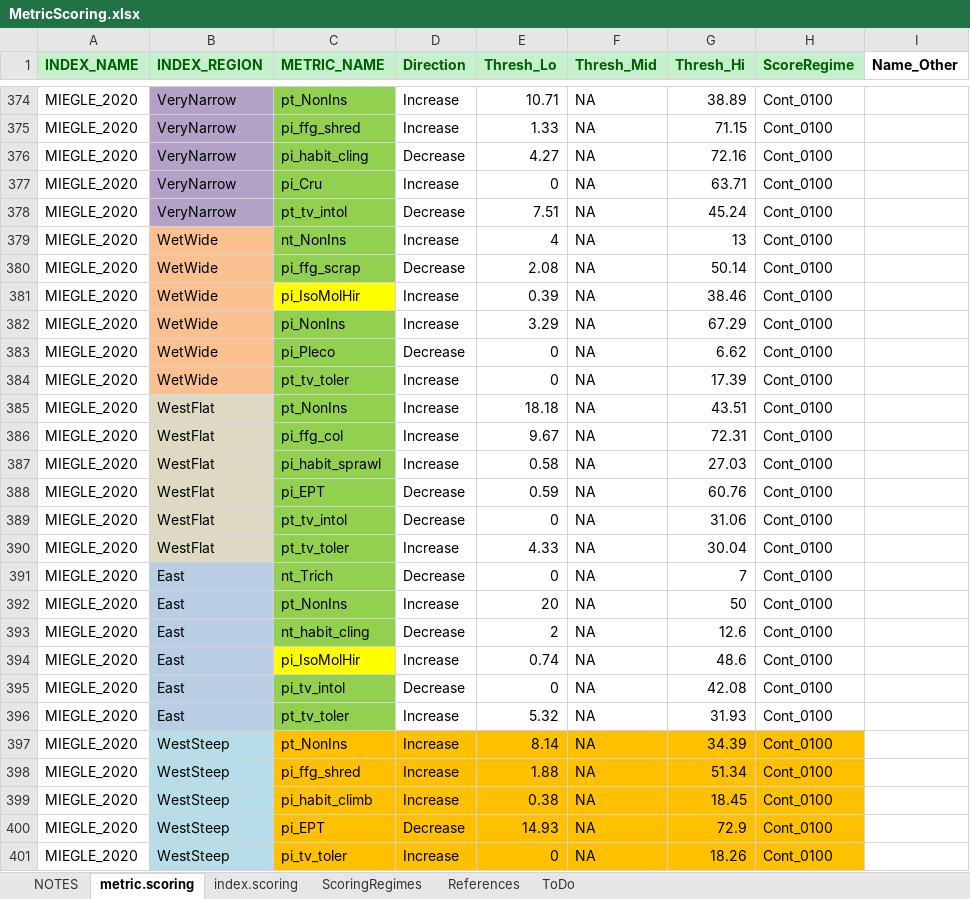
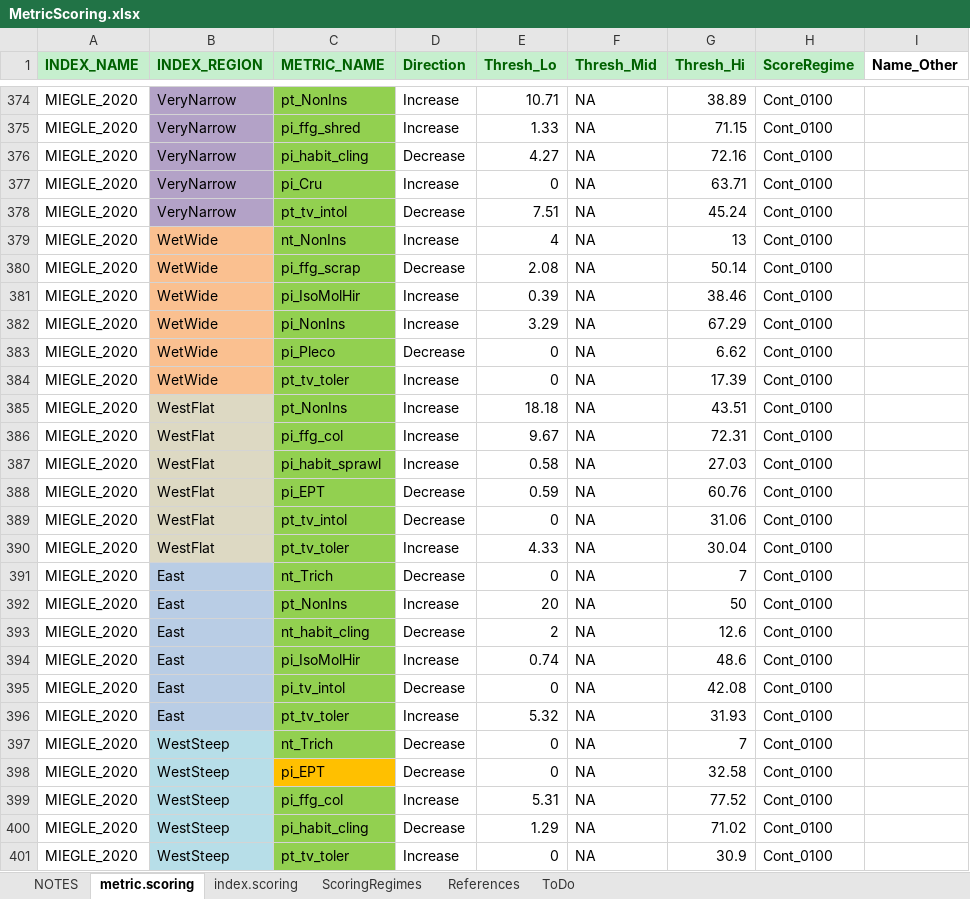
Before and after one commit to leppott/BioMonTools, an Excel workbook: inst/extdata/MetricScoring.xlsx, sheet metric.scoring, drawn as a sheet; only a part is shown, gaps mark what is left out; values as stored, in another font and other column widths than the file's, no borders; conditional formats not drawn; the diff names each change by its address in the sheet, - before the commit and + after, or states it on an @@ line.

```diff
--- a/inst/extdata/MetricScoring.xlsx (sheet metric.scoring)
+++ b/inst/extdata/MetricScoring.xlsx (sheet metric.scoring)
-C381 fill: #FFFF00
+C381 fill: #92D050
-C394 fill: #FFFF00
+C394 fill: #92D050
-C397 (METRIC_NAME): pt_NonIns
+C397 (METRIC_NAME): nt_Trich
-C397 fill: #FFC000
+C397 fill: #92D050
-D397:D398 (Direction): Increase
+D397:D398 (Direction): Decrease
-D397:H401 fill: #FFC000
+D397:H401 fill: none
-E397 (Thresh_Lo): 8.14
+E397 (Thresh_Lo): 0
-G397 (Thresh_Hi): 34.39
+G397 (Thresh_Hi): 7
-C398 (METRIC_NAME): pi_ffg_shred
+C398 (METRIC_NAME): pi_EPT
-E398 (Thresh_Lo): 1.88
+E398 (Thresh_Lo): 0
-G398 (Thresh_Hi): 51.34
+G398 (Thresh_Hi): 32.58
-C399 (METRIC_NAME): pi_habit_climb
+C399 (METRIC_NAME): pi_ffg_col
-C399:C401 fill: #FFC000
+C399:C401 fill: #92D050
-E399 (Thresh_Lo): 0.38
+E399 (Thresh_Lo): 5.31
-G399 (Thresh_Hi): 18.45
+G399 (Thresh_Hi): 77.52
-C400 (METRIC_NAME): pi_EPT
+C400 (METRIC_NAME): pi_habit_cling
-E400 (Thresh_Lo): 14.93
+E400 (Thresh_Lo): 1.29
-G400 (Thresh_Hi): 72.9
+G400 (Thresh_Hi): 71.02
-C401 (METRIC_NAME): pi_tv_toler
+C401 (METRIC_NAME): pt_tv_toler
-G401 (Thresh_Hi): 18.26
+G401 (Thresh_Hi): 30.9
```
Also changed, not shown: sheet index.scoring, inst/extdata/MetricNames.xlsx.
